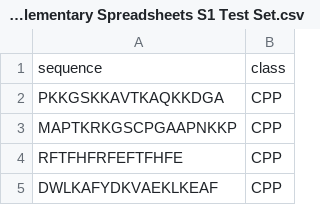
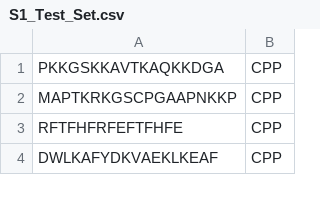
Before and after one commit to uibcdf/YAPP, a CSV file: yapp/data/DBs/AiCPP/S1_Test_Set.csv (was yapp/data/DBs/AiCPP/biomolecules-2162660_Supplementary Spreadsheets S1 Test Set.csv), drawn as a sheet; only a part is shown; the diff names each change by its address in the sheet, - before the commit and + after, or states it on an @@ line.

```diff
--- a/yapp/data/DBs/AiCPP/biomolecules-2162660_Supplementary Spreadsheets S1 Test Set.csv
+++ b/yapp/data/DBs/AiCPP/S1_Test_Set.csv
-row 1: sequence | class
```
Also changed, not shown: yapp/data/DBs/AiCPP/S2_Train_Set.csv, yapp/data/DBs/AiCPP/S3_9_mer_Set.csv, 35 other files.
